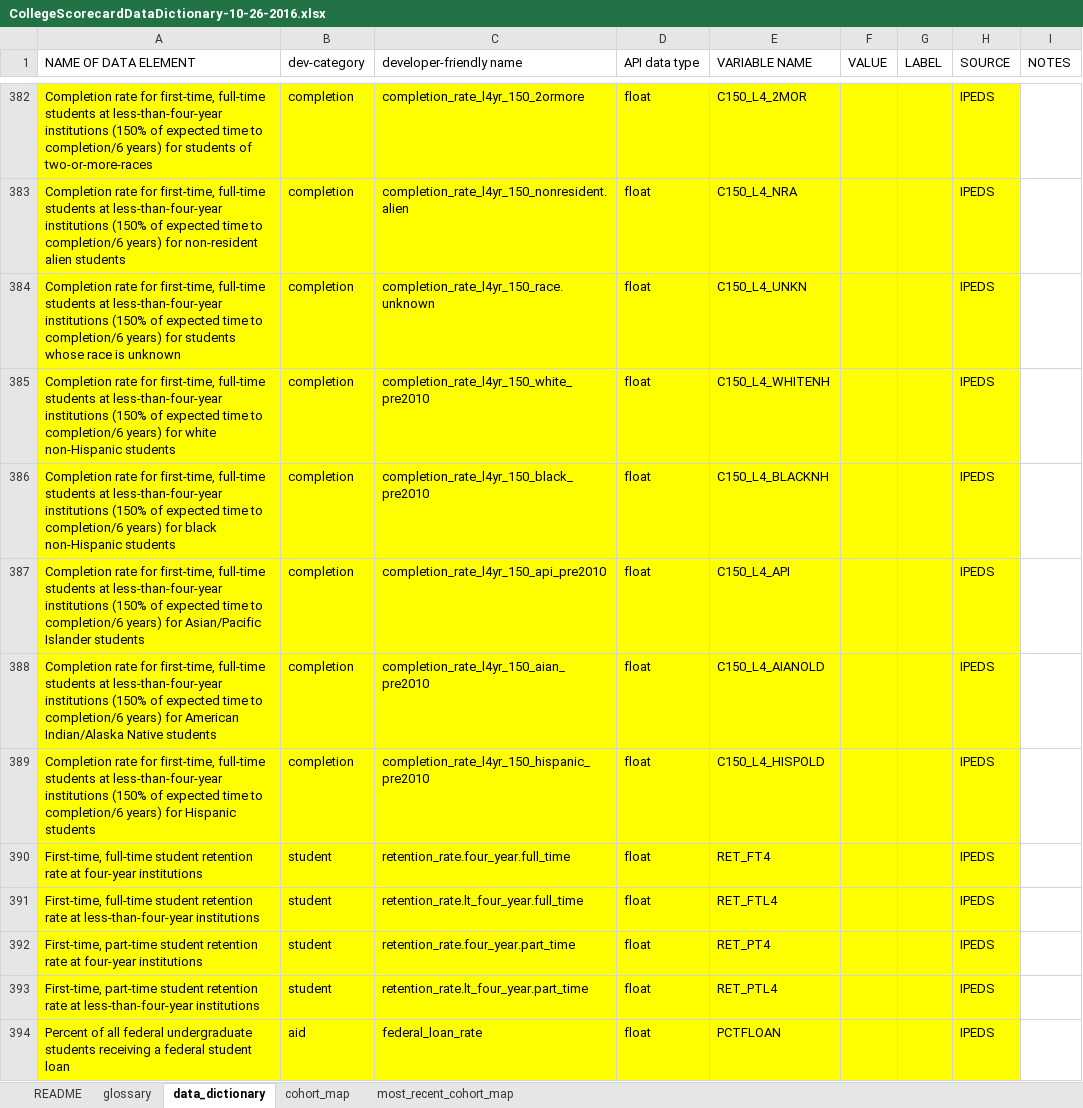
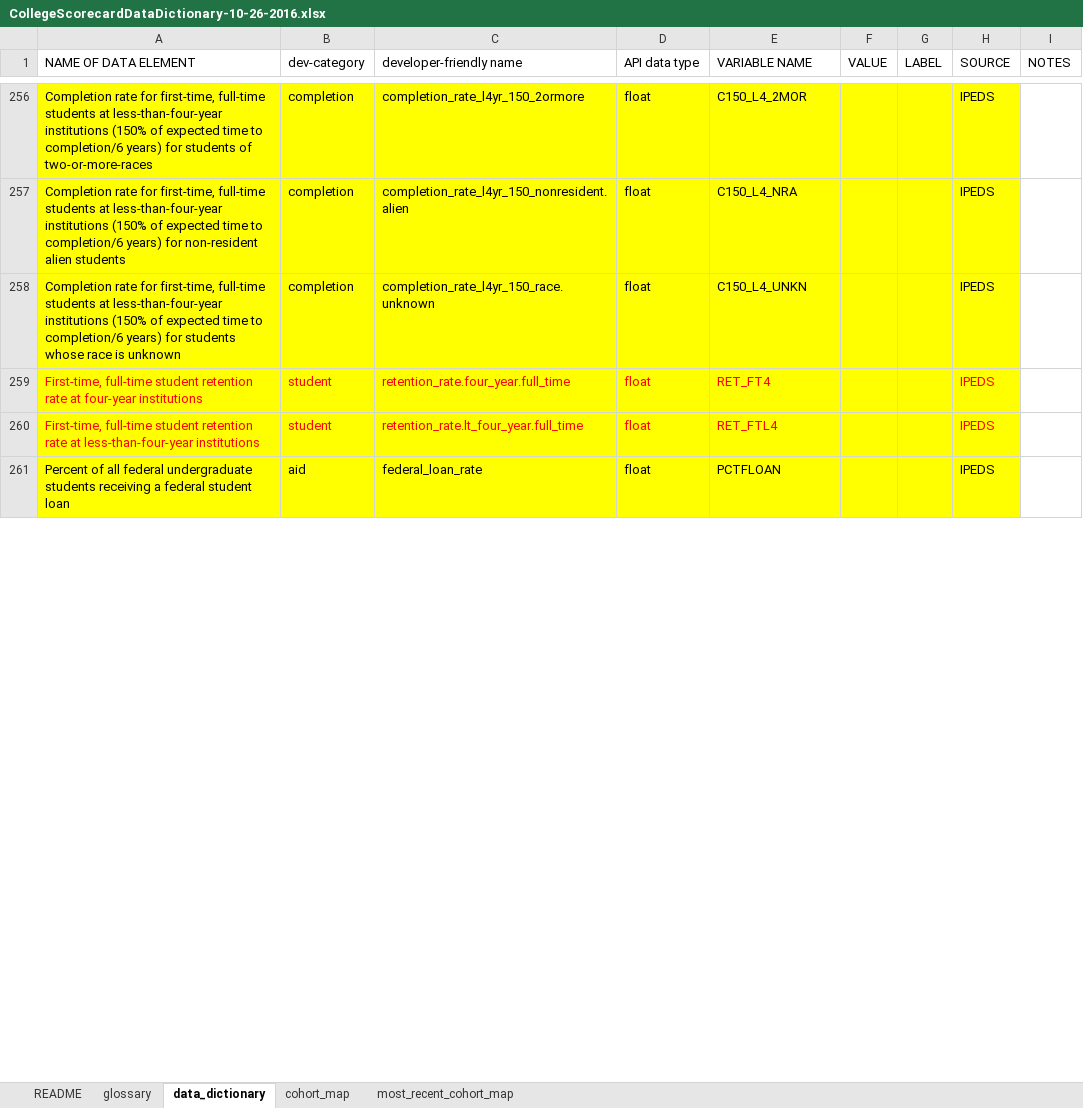
Before and after one commit to vanshady/university, an Excel workbook: backend/CollegeScorecardDataDictionary-10-26-2016.xlsx, sheet data_dictionary, drawn as a sheet; only a part is shown, gaps mark what is left out; values as stored, in another font and other column widths than the file's, no borders; removed rows and columns are numbered as before the commit, all else as after; the diff covers the shown part only; the diff names each change by its address in the sheet, - before the commit and + after, or states it on an @@ line.

```diff
--- a/backend/CollegeScorecardDataDictionary-10-26-2016.xlsx (sheet data_dictionary)
+++ b/backend/CollegeScorecardDataDictionary-10-26-2016.xlsx (sheet data_dictionary)
-row 385: Completion rate for first-time, full-time students at less-than-four-year institutions (150% of expected time to completion/6 years) for white non-Hispanic students | completion | completion_rate_l4yr_150_white_pre2010 | float | C150_L4_WHITENH |  |  | IPEDS
-row 386: Completion rate for first-time, full-time students at less-than-four-year institutions (150% of expected time to completion/6 years) for black non-Hispanic students | completion | completion_rate_l4yr_150_black_pre2010 | float | C150_L4_BLACKNH |  |  | IPEDS
-row 387: Completion rate for first-time, full-time students at less-than-four-year institutions (150% of expected time to completion/6 years) for Asian/Pacific Islander students | completion | completion_rate_l4yr_150_api_pre2010 | float | C150_L4_API |  |  | IPEDS
-row 388: Completion rate for first-time, full-time students at less-than-four-year institutions (150% of expected time to completion/6 years) for American Indian/Alaska Native students | completion | completion_rate_l4yr_150_aian_pre2010 | float | C150_L4_AIANOLD |  |  | IPEDS
-row 389: Completion rate for first-time, full-time students at less-than-four-year institutions (150% of expected time to completion/6 years) for Hispanic students | completion | completion_rate_l4yr_150_hispanic_pre2010 | float | C150_L4_HISPOLD |  |  | IPEDS
-A259:E260 text colour: black
+A259:E260 text colour: #FF0000
-H259:H260 text colour: black
+H259:H260 text colour: #FF0000
-row 392: First-time, part-time student retention rate at four-year institutions | student | retention_rate.four_year.part_time | float | RET_PT4 |  |  | IPEDS
-row 393: First-time, part-time student retention rate at less-than-four-year institutions | student | retention_rate.lt_four_year.part_time | float | RET_PTL4 |  |  | IPEDS
```
Also changed, not shown: 193 added rows, 195 removed rows, 54 edited cells and cell formats elsewhere in this sheet, 1 other file.
